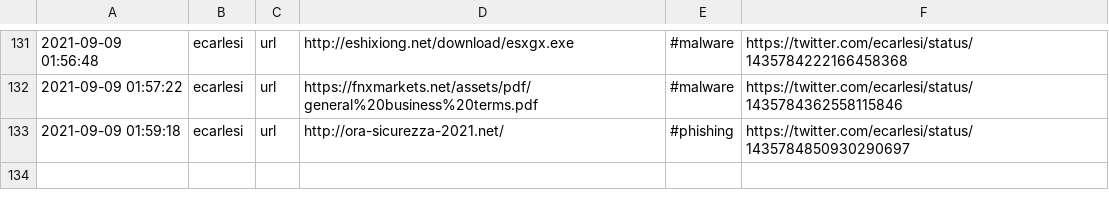
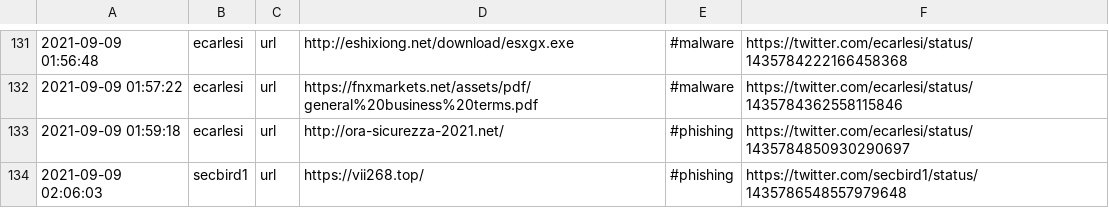
Before and after one commit to Shivammalaviya/TweetFeed, a CSV file: Sep_2021/20210909.csv, drawn as a sheet; only a part is shown, gaps mark what is left out.

```diff
--- a/Sep_2021/20210909.csv
+++ b/Sep_2021/20210909.csv
@@ -133 +133,2 @@
 2021-09-09 01:59:18,ecarlesi,url,http://ora-sicurezza-2021.net/,#phishing,https://twitter.com/ecarlesi/status/1435784850930290697
+2021-09-09 02:06:03,secbird1,url,https://vii268.top/,#phishing,https://twitter.com/secbird1/status/1435786548557979648
```
Also changed, not shown: today.csv, week.csv, 3 other files.
